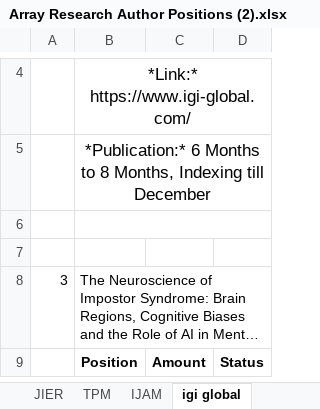
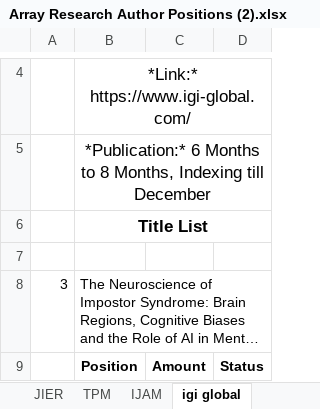
Before and after one commit to rajanshivam011/array-research-final, an Excel workbook: static/uploads/Array Research Author Positions (2).xlsx, sheet igi global, drawn as a sheet; only a part is shown, gaps mark what is left out; long unchanged cells end in …; values as stored, in another font and other column widths than the file's, no borders; the diff names each change by its address in the sheet, - before the commit and + after, or states it on an @@ line.

```diff
--- a/static/uploads/Array Research Author Positions (2).xlsx (sheet igi global)
+++ b/static/uploads/Array Research Author Positions (2).xlsx (sheet igi global)
-B6: (empty)
+B6: Title List
```
Also changed, not shown: sheet BIOINFORMATION, sheet Musik 3, sheet TPM, sheet VAR, sheet Anusandhanvallari, sheet JMSR, 12 more sheets, 2 other files.
